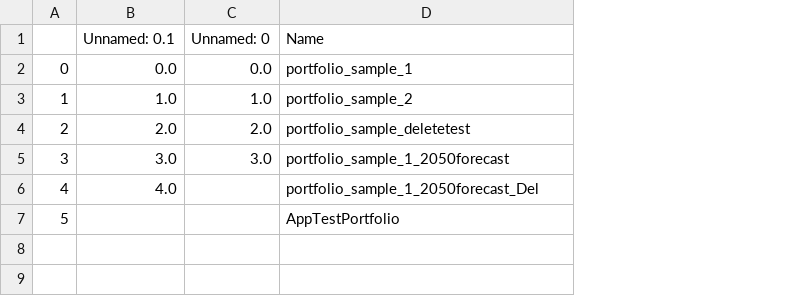
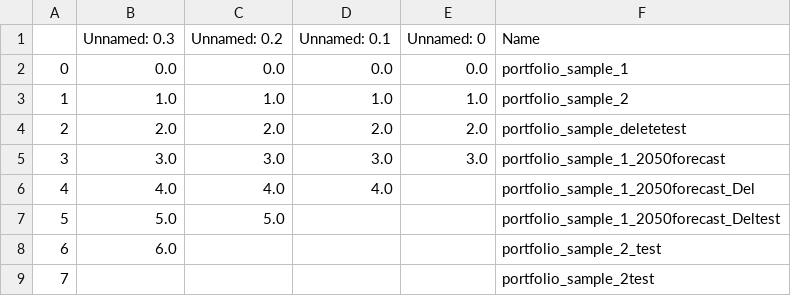
Before and after one commit to nbalaiah/GrowESGAnalytics, a CSV file: app/data/portfolio_list.csv, drawn as a sheet; addresses are those after the commit; the diff names each change by its address in the sheet, - before the commit and + after, or states it on an @@ line.

```diff
--- a/app/data/portfolio_list.csv
+++ b/app/data/portfolio_list.csv
+column B (Unnamed: 0.3), rows 2-7: 0.0 | 1.0 | 2.0 | 3.0 | 4.0 | 5.0
+column C (Unnamed: 0.2), rows 2-7: 0.0 | 1.0 | 2.0 | 3.0 | 4.0 | 5.0
-F7 (Name): AppTestPortfolio
+F7 (Name): portfolio_sample_1_2050forecast_Deltest
+row 8: 6 | 6.0 |  |  |  | portfolio_sample_2_test
+row 9: 7 |  |  |  |  | portfolio_sample_2test
```
Also changed, not shown: app/data/portfolio_grouped_stock_portfolio_sample_2.csv, app/data/result_df_grouped_1_portfolio_sample_2.csv, 29 other files.
